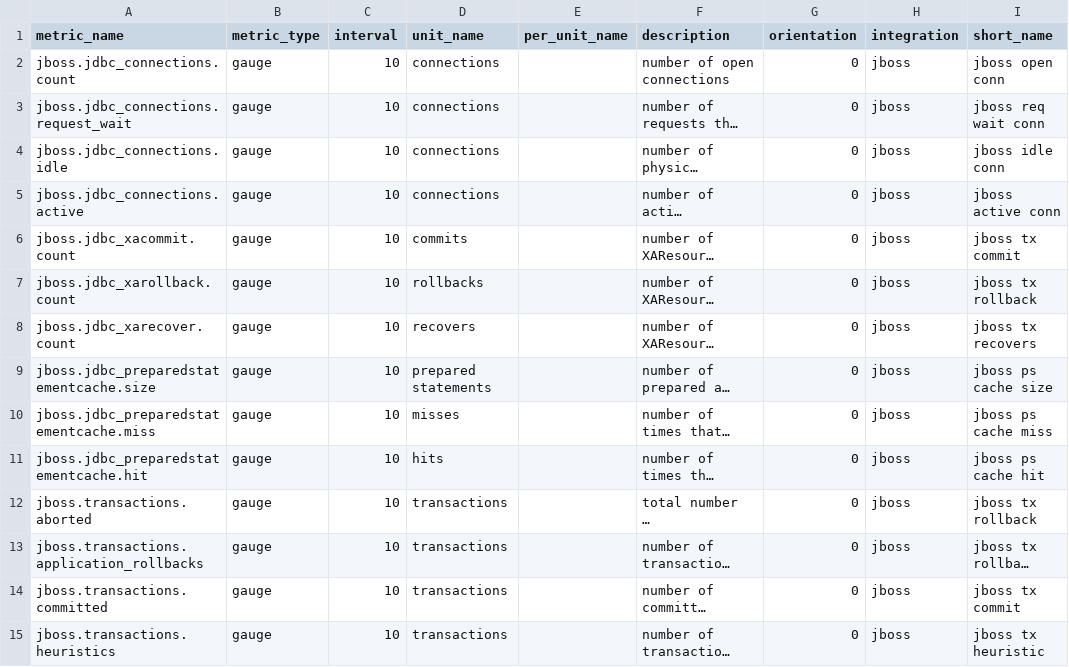
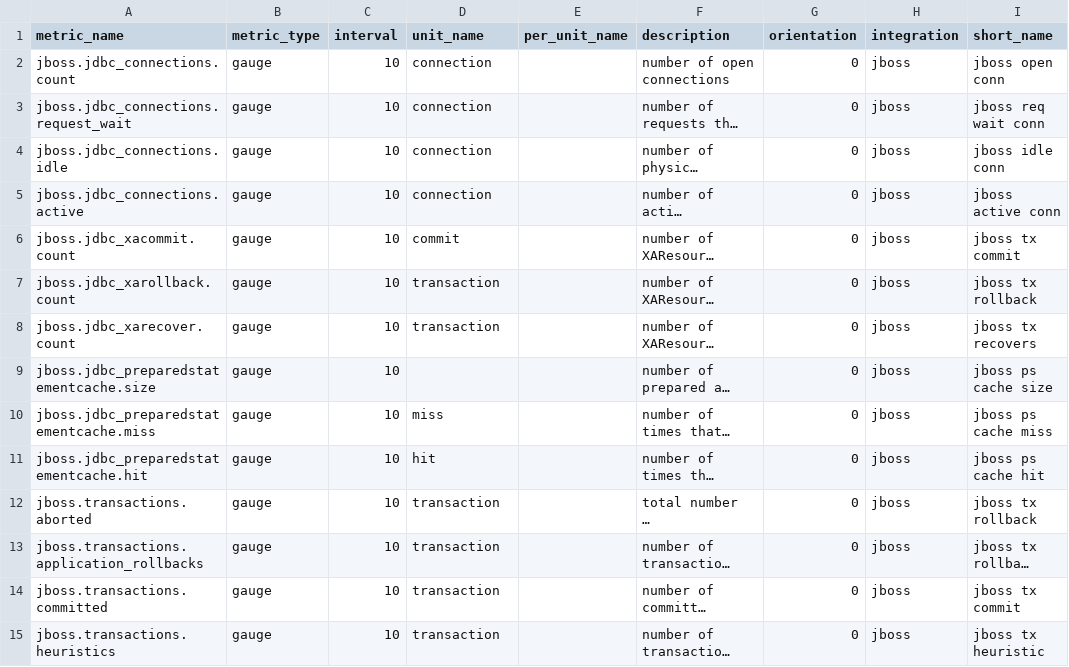
Before and after one commit to ofek/integrations-core, a CSV file: jboss_wildfly/metadata.csv, drawn as a sheet; only a part is shown; long unchanged cells end in …; the diff covers the shown part only; the diff names each change by its address in the sheet, - before the commit and + after, or states it on an @@ line.

```diff
--- a/jboss_wildfly/metadata.csv
+++ b/jboss_wildfly/metadata.csv
-D2:D5 (unit_name): connections
+D2:D5 (unit_name): connection
-D6 (unit_name): commits
+D6 (unit_name): commit
-D7 (unit_name): rollbacks
+D7 (unit_name): transaction
-D8 (unit_name): recovers
+D8 (unit_name): transaction
-D9 (unit_name): prepared statements
+D9 (unit_name): (empty)
-D10 (unit_name): misses
+D10 (unit_name): miss
-D11 (unit_name): hits
+D11 (unit_name): hit
-D12:D15 (unit_name): transactions
+D12:D15 (unit_name): transaction
```
Also changed, not shown: 17 edited cells elsewhere in this file, 1 other file.
